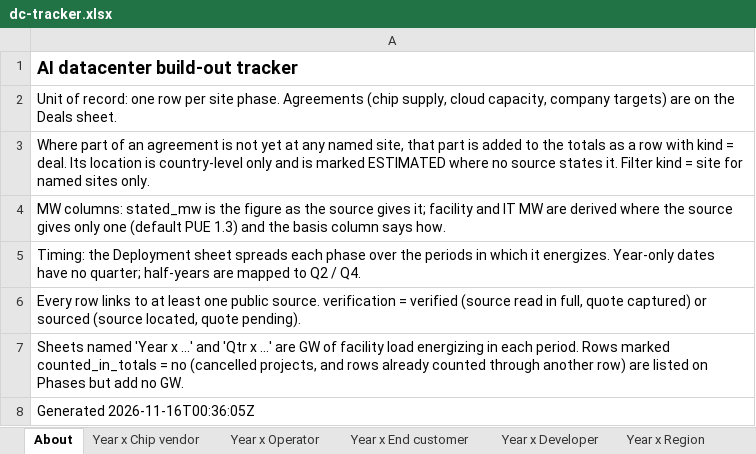
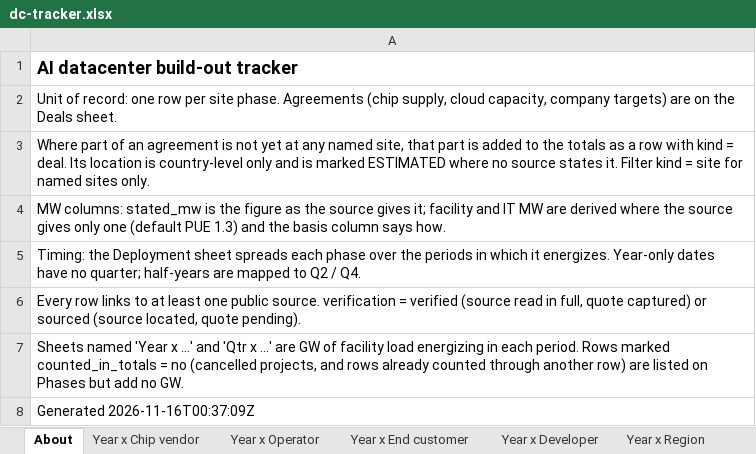
Before and after one commit to bernardhaswell/dcbuildsio, an Excel workbook: data/dc-tracker.xlsx, sheet About, drawn as a sheet; values as stored, in another font and other column widths than the file's, no borders; the diff names each change by its address in the sheet, - before the commit and + after, or states it on an @@ line.

```diff
--- a/data/dc-tracker.xlsx (sheet About)
+++ b/data/dc-tracker.xlsx (sheet About)
-A8: Generated 2026-11-16T00:36:05Z
+A8: Generated 2026-11-16T00:37:09Z
```
Also changed, not shown: sheet Year x Developer, sheet Qtr x Developer, sheet Year x Operator, sheet Qtr x Operator, sheet Deals, sheet Phases, 7 other files.
